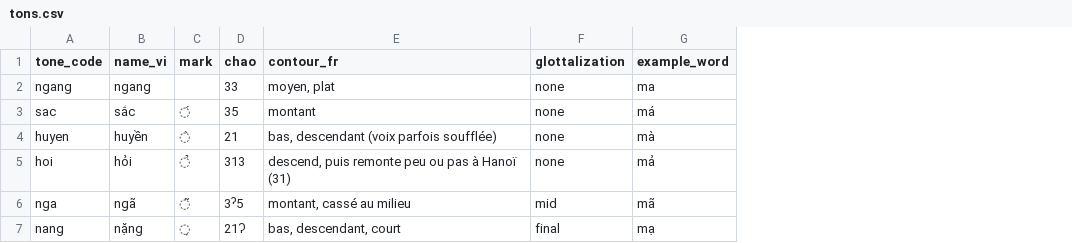
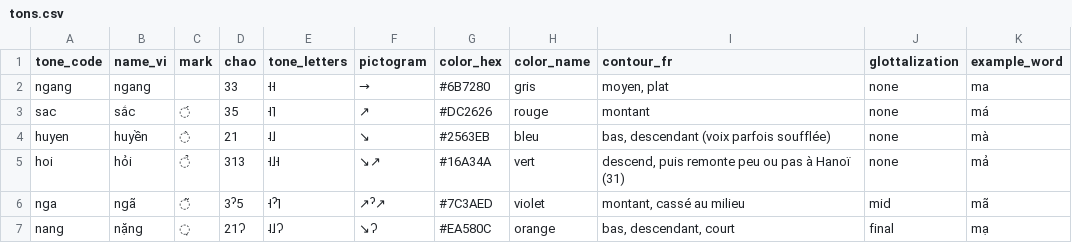
Before and after one commit to cappleinouest-lang/viet-project, a CSV file: 04_DONNEES/tons.csv, drawn as a sheet; the diff names each change by its address in the sheet, - before the commit and + after, or states it on an @@ line.

```diff
--- a/04_DONNEES/tons.csv
+++ b/04_DONNEES/tons.csv
+column E (tone_letters), rows 2-7: ˧˧ | ˧˥ | ˨˩ | ˧˩˧ | ˧ˀ˥ | ˨˩ʔ
+column F (pictogram), rows 2-7: → | ↗ | ↘ | ↘↗ | ↗ˀ↗ | ↘ʔ
+column G (color_hex), rows 2-7: #6B7280 | #DC2626 | #2563EB | #16A34A | #7C3AED | #EA580C
+column H (color_name), rows 2-7: gris | rouge | bleu | vert | violet | orange
```
Also changed, not shown: 2 other files.
